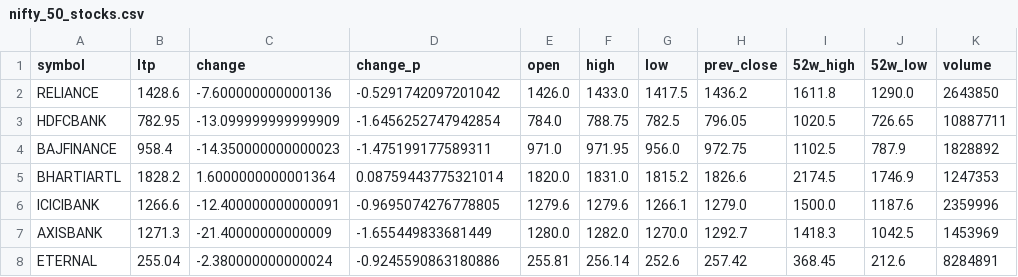
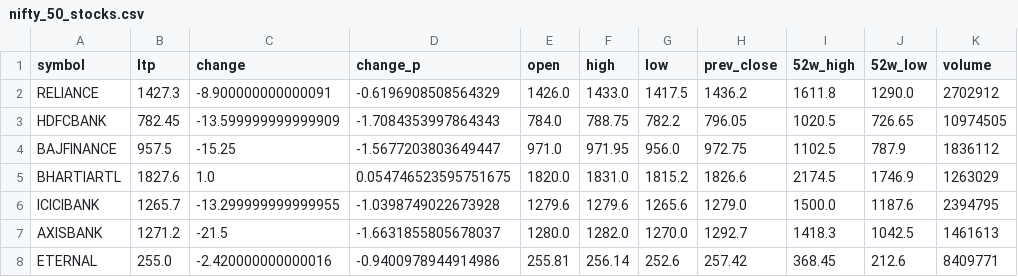
Before and after one commit to devdutintelligence/nifty50, a CSV file: data/nifty_50_stocks.csv, drawn as a sheet; only a part is shown; the diff covers the shown part only.

Commit message:
[auto] nifty50 data update – cycle #5  2026-05-08 10:57:08 IST

```diff
--- a/data/nifty_50_stocks.csv
+++ b/data/nifty_50_stocks.csv
@@ -1,8 +1,8 @@
 symbol,ltp,change,change_p,open,high,low,prev_close,52w_high,52w_low,volume
-RELIANCE,1428.6,-7.600000000000136,-0.5291742097201042,1426.0,1433.0,1417.5,1436.2,1611.8,1290.0,2643850
-HDFCBANK,782.95,-13.099999999999909,-1.6456252747942854,784.0,788.75,782.5,796.05,1020.5,726.65,10887711
-BAJFINANCE,958.4,-14.350000000000023,-1.475199177589311,971.0,971.95,956.0,972.75,1102.5,787.9,1828892
-BHARTIARTL,1828.2,1.6000000000001364,0.08759443775321014,1820.0,1831.0,1815.2,1826.6,2174.5,1746.9,1247353
-ICICIBANK,1266.6,-12.400000000000091,-0.9695074276778805,1279.6,1279.6,1266.1,1279.0,1500.0,1187.6,2359996
-AXISBANK,1271.3,-21.40000000000009,-1.655449833681449,1280.0,1282.0,1270.0,1292.7,1418.3,1042.5,1453969
-ETERNAL,255.04,-2.380000000000024,-0.9245590863180886,255.81,256.14,252.6,257.42,368.45,212.6,8284891
+RELIANCE,1427.3,-8.900000000000091,-0.6196908508564329,1426.0,1433.0,1417.5,1436.2,1611.8,1290.0,2702912
+HDFCBANK,782.45,-13.599999999999909,-1.7084353997864343,784.0,788.75,782.2,796.05,1020.5,726.65,10974505
+BAJFINANCE,957.5,-15.25,-1.5677203803649447,971.0,971.95,956.0,972.75,1102.5,787.9,1836112
+BHARTIARTL,1827.6,1.0,0.054746523595751675,1820.0,1831.0,1815.2,1826.6,2174.5,1746.9,1263029
+ICICIBANK,1265.7,-13.299999999999955,-1.0398749022673928,1279.6,1279.6,1265.6,1279.0,1500.0,1187.6,2394795
+AXISBANK,1271.2,-21.5,-1.6631855805678037,1280.0,1282.0,1270.0,1292.7,1418.3,1042.5,1461613
+ETERNAL,255.0,-2.420000000000016,-0.9400978944914986,255.81,256.14,252.6,257.42,368.45,212.6,8409771
```
Also changed, not shown: 164 edited cells elsewhere in this file.
